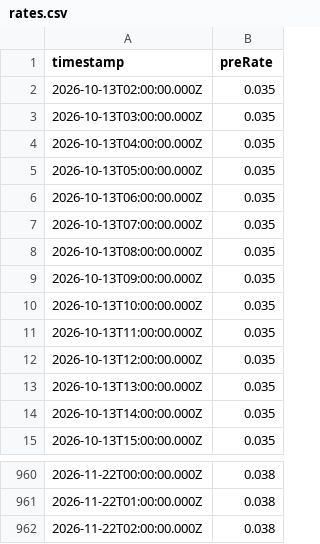
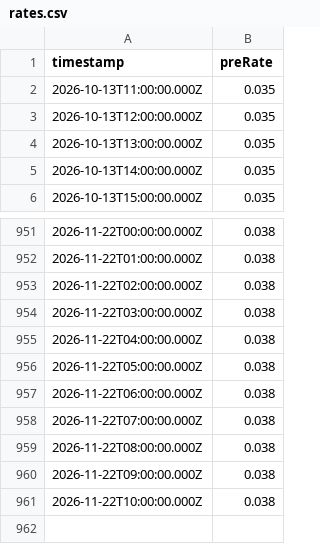
Before and after one commit to 0xmountaintop/okx-lending-rate, a CSV file: data/rates.csv, drawn as a sheet; only a part is shown, gaps mark what is left out.

```diff
--- a/data/rates.csv
+++ b/data/rates.csv
@@ -1,11 +1,2 @@
 timestamp,preRate
-2026-10-13T02:00:00.000Z,0.035
-2026-10-13T03:00:00.000Z,0.035
-2026-10-13T04:00:00.000Z,0.035
-2026-10-13T05:00:00.000Z,0.035
-2026-10-13T06:00:00.000Z,0.035
-2026-10-13T07:00:00.000Z,0.035
-2026-10-13T08:00:00.000Z,0.035
-2026-10-13T09:00:00.000Z,0.035
-2026-10-13T10:00:00.000Z,0.035
 2026-10-13T11:00:00.000Z,0.035
@@ -962 +953,9 @@ timestamp,preRate
 2026-11-22T02:00:00.000Z,0.038
+2026-11-22T03:00:00.000Z,0.038
+2026-11-22T04:00:00.000Z,0.038
+2026-11-22T05:00:00.000Z,0.038
+2026-11-22T06:00:00.000Z,0.038
+2026-11-22T07:00:00.000Z,0.038
+2026-11-22T08:00:00.000Z,0.038
+2026-11-22T09:00:00.000Z,0.038
+2026-11-22T10:00:00.000Z,0.038
```
Also changed, not shown: 1 other file.
